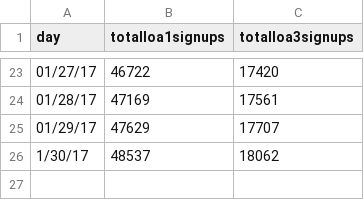
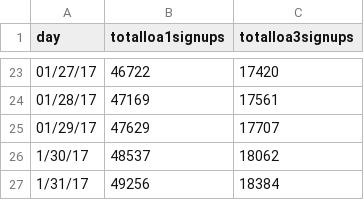
Before and after one commit to charwo/vets.gov-status, a CSV file: _data/core_signupstotal.csv, drawn as a sheet; only a part is shown, gaps mark what is left out.

Commit message:
Update core_signupstotal.csv (#196)

```diff
--- a/_data/core_signupstotal.csv
+++ b/_data/core_signupstotal.csv
@@ -26 +26,2 @@ day,totalloa1signups,totalloa3signups
 1/30/17,48537,18062
+1/31/17,49256,18384
```
